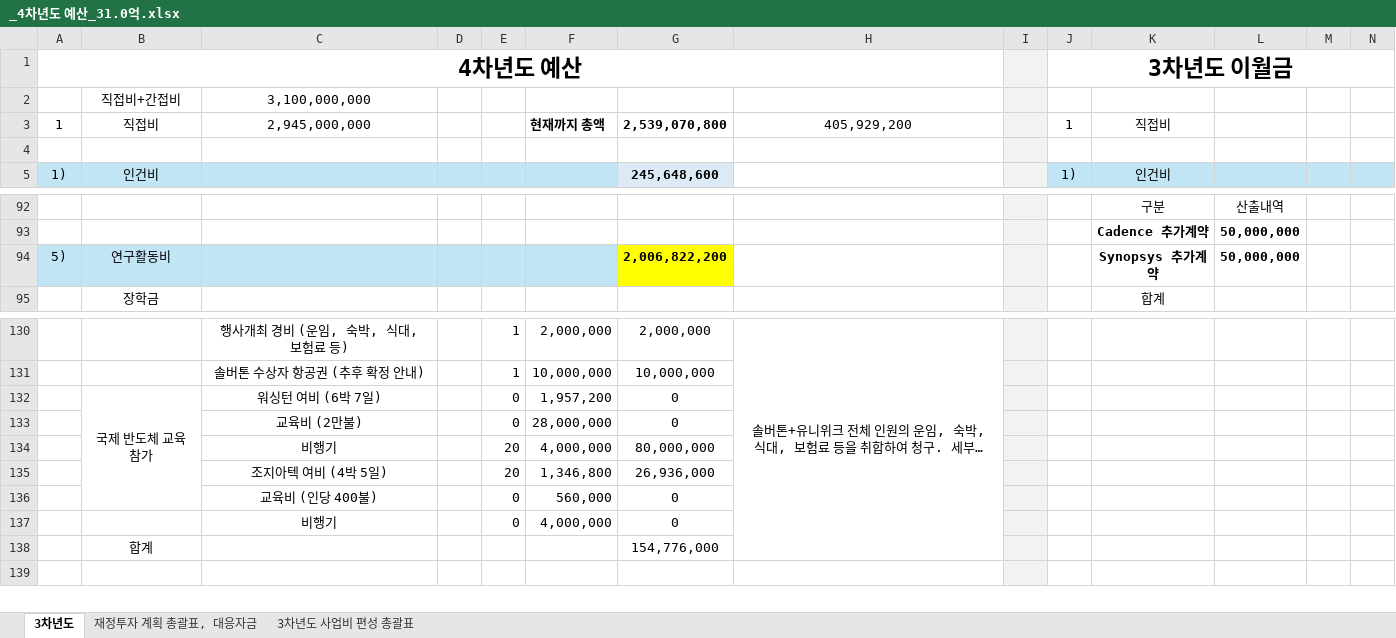
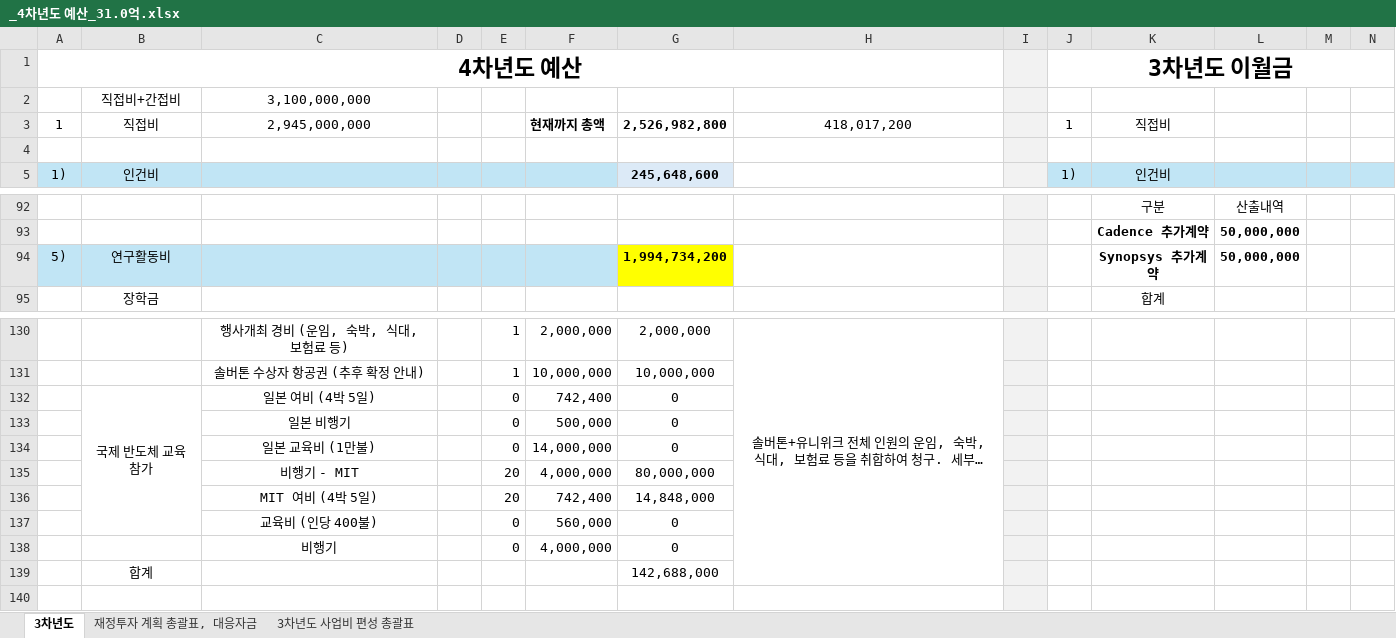
Before and after one commit to vectorcont62-dev/SSSU-fourth, an Excel workbook: _4차년도 예산_31.0억.xlsx, sheet 3차년도, drawn as a sheet; only a part is shown, gaps mark what is left out; long unchanged cells end in …; values as stored, in another font and other column widths than the file's, no borders; charts and pictures not drawn; removed rows and columns are numbered as before the commit, all else as after; rows hold the shown columns only; the diff names each change by its address in the sheet, - before the commit and + after, or states it on an @@ line.

```diff
--- a/_4차년도 예산_31.0억.xlsx (sheet 3차년도)
+++ b/_4차년도 예산_31.0억.xlsx (sheet 3차년도)
-G3: 2,539,070,800
+G3: 2,526,982,800
-H3: 405,929,200
+H3: 418,017,200
-G94: 2,006,822,200
+G94: 1,994,734,200
-C132: 워싱턴 여비 (6박 7일)
+C132: 일본 여비 (4박 5일)
-F132: 1,957,200
+F132: 742,400
+row 133:  |  | 일본 비행기 |  | 0 | 500,000 | 0
-C134: 교육비 (2만불)
+C134: 일본 교육비 (1만불)
-F134: 28,000,000
+F134: 14,000,000
-C135: 비행기
+C135: 비행기 - MIT
-row 135:  |  | 조지아텍 여비 (4박 5일) |  | 20 | 1,346,800 | 26,936,000
+row 136:  |  | MIT 여비 (4박 5일) |  | 20 | 742,400 | 14,848,000
-G139: 154,776,000
+G139: 142,688,000
```
Also changed, not shown: sheet 3차년도 사업비 편성 총괄표, sheet 재정투자 계획 총괄표, 대응자금, formulas that keep their value, charts or pictures, 1 other file.
